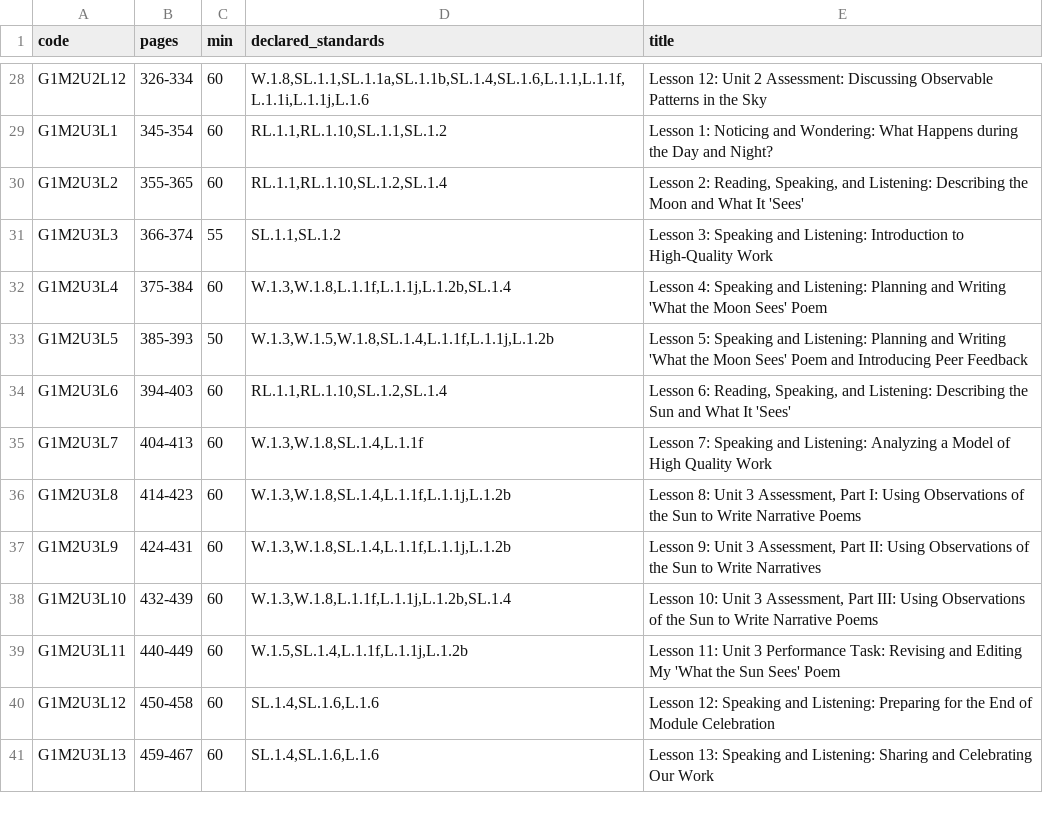
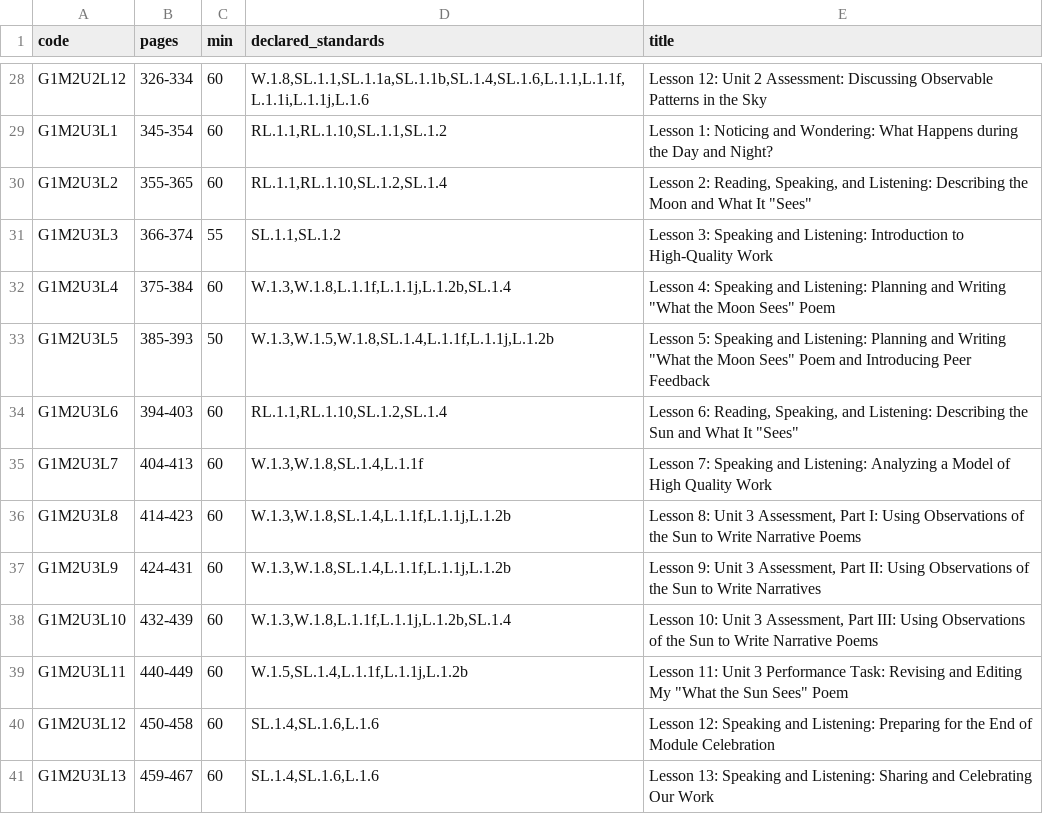
Before and after one commit to abaidurerehman1/Veramynd, a TSV file: veramynd/veramynd_parser/output/stage1/lessons_index.tsv, drawn as a sheet; only a part is shown, gaps mark what is left out.

```diff
--- a/veramynd/veramynd_parser/output/stage1/lessons_index.tsv
+++ b/veramynd/veramynd_parser/output/stage1/lessons_index.tsv
@@ -29,7 +29,7 @@ G1M2U2L12	326-334	60	W.1.8,SL.1.1,SL.1.1a,SL.1.1b,SL.1.4,SL.1.6,L.1.1,L.1.1f,L.1
 G1M2U3L1	345-354	60	RL.1.1,RL.1.10,SL.1.1,SL.1.2	Lesson 1: Noticing and Wondering: What Happens during the Day and Night?
-G1M2U3L2	355-365	60	RL.1.1,RL.1.10,SL.1.2,SL.1.4	Lesson 2: Reading, Speaking, and Listening: Describing the Moon and What It 'Sees'
+G1M2U3L2	355-365	60	RL.1.1,RL.1.10,SL.1.2,SL.1.4	Lesson 2: Reading, Speaking, and Listening: Describing the Moon and What It "Sees"
 G1M2U3L3	366-374	55	SL.1.1,SL.1.2	Lesson 3: Speaking and Listening: Introduction to High-Quality Work
-G1M2U3L4	375-384	60	W.1.3,W.1.8,L.1.1f,L.1.1j,L.1.2b,SL.1.4	Lesson 4: Speaking and Listening: Planning and Writing 'What the Moon Sees' Poem
-G1M2U3L5	385-393	50	W.1.3,W.1.5,W.1.8,SL.1.4,L.1.1f,L.1.1j,L.1.2b	Lesson 5: Speaking and Listening: Planning and Writing 'What the Moon Sees' Poem and Introducing Peer Feedback
-G1M2U3L6	394-403	60	RL.1.1,RL.1.10,SL.1.2,SL.1.4	Lesson 6: Reading, Speaking, and Listening: Describing the Sun and What It 'Sees'
+G1M2U3L4	375-384	60	W.1.3,W.1.8,L.1.1f,L.1.1j,L.1.2b,SL.1.4	Lesson 4: Speaking and Listening: Planning and Writing "What the Moon Sees" Poem
+G1M2U3L5	385-393	50	W.1.3,W.1.5,W.1.8,SL.1.4,L.1.1f,L.1.1j,L.1.2b	Lesson 5: Speaking and Listening: Planning and Writing "What the Moon Sees" Poem and Introducing Peer Feedback
+G1M2U3L6	394-403	60	RL.1.1,RL.1.10,SL.1.2,SL.1.4	Lesson 6: Reading, Speaking, and Listening: Describing the Sun and What It "Sees"
 G1M2U3L7	404-413	60	W.1.3,W.1.8,SL.1.4,L.1.1f	Lesson 7: Speaking and Listening: Analyzing a Model of High Quality Work
@@ -38,3 +38,3 @@ G1M2U3L9	424-431	60	W.1.3,W.1.8,SL.1.4,L.1.1f,L.1.1j,L.1.2b	Lesson 9: Unit 3 Ass
 G1M2U3L10	432-439	60	W.1.3,W.1.8,L.1.1f,L.1.1j,L.1.2b,SL.1.4	Lesson 10: Unit 3 Assessment, Part III: Using Observations of the Sun to Write Narrative Poems
-G1M2U3L11	440-449	60	W.1.5,SL.1.4,L.1.1f,L.1.1j,L.1.2b	Lesson 11: Unit 3 Performance Task: Revising and Editing My 'What the Sun Sees' Poem
+G1M2U3L11	440-449	60	W.1.5,SL.1.4,L.1.1f,L.1.1j,L.1.2b	Lesson 11: Unit 3 Performance Task: Revising and Editing My "What the Sun Sees" Poem
 G1M2U3L12	450-458	60	SL.1.4,SL.1.6,L.1.6	Lesson 12: Speaking and Listening: Preparing for the End of Module Celebration
```
Also changed, not shown: 53 other files.
